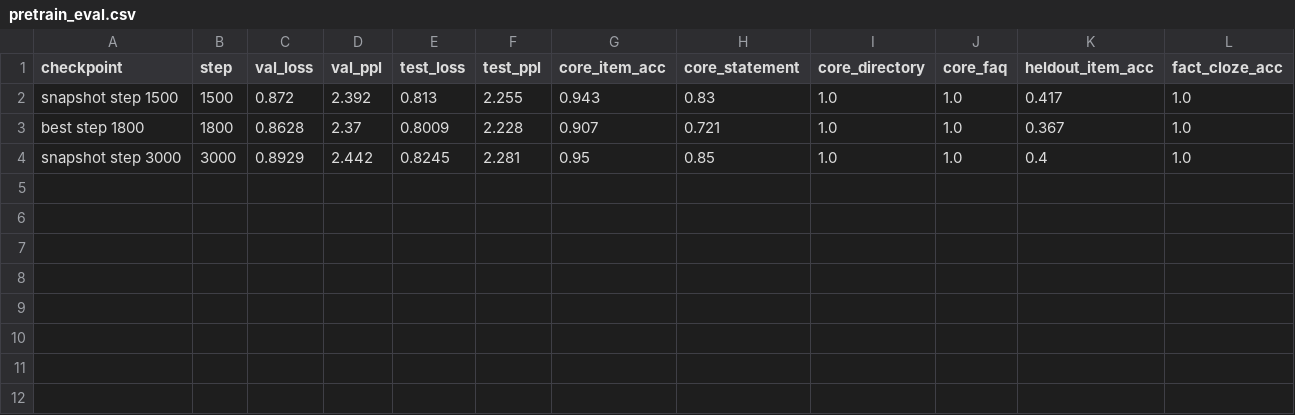
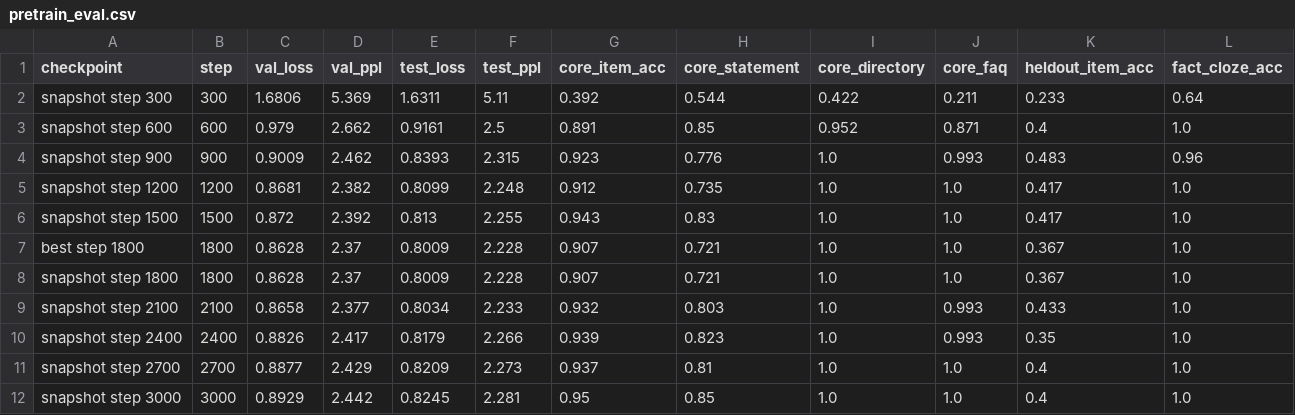
Before and after one commit to Shayan047/mini-gpt, a CSV file: results/tables/pretrain_eval.csv, drawn as a sheet; the diff names each change by its address in the sheet, - before the commit and + after, or states it on an @@ line.

```diff
--- a/results/tables/pretrain_eval.csv
+++ b/results/tables/pretrain_eval.csv
+row 2: snapshot step 300 | 300 | 1.6806 | 5.369 | 1.6311 | 5.11 | 0.392 | 0.544 | 0.422 | 0.211 | 0.233 | 0.64
+row 3: snapshot step 600 | 600 | 0.979 | 2.662 | 0.9161 | 2.5 | 0.891 | 0.85 | 0.952 | 0.871 | 0.4 | 1.0
+row 4: snapshot step 900 | 900 | 0.9009 | 2.462 | 0.8393 | 2.315 | 0.923 | 0.776 | 1.0 | 0.993 | 0.483 | 0.96
+row 5: snapshot step 1200 | 1200 | 0.8681 | 2.382 | 0.8099 | 2.248 | 0.912 | 0.735 | 1.0 | 1.0 | 0.417 | 1.0
+row 8: snapshot step 1800 | 1800 | 0.8628 | 2.37 | 0.8009 | 2.228 | 0.907 | 0.721 | 1.0 | 1.0 | 0.367 | 1.0
+row 9: snapshot step 2100 | 2100 | 0.8658 | 2.377 | 0.8034 | 2.233 | 0.932 | 0.803 | 1.0 | 0.993 | 0.433 | 1.0
+row 10: snapshot step 2400 | 2400 | 0.8826 | 2.417 | 0.8179 | 2.266 | 0.939 | 0.823 | 1.0 | 0.993 | 0.35 | 1.0
+row 11: snapshot step 2700 | 2700 | 0.8877 | 2.429 | 0.8209 | 2.273 | 0.937 | 0.81 | 1.0 | 1.0 | 0.4 | 1.0
```
Also changed, not shown: 21 other files.
